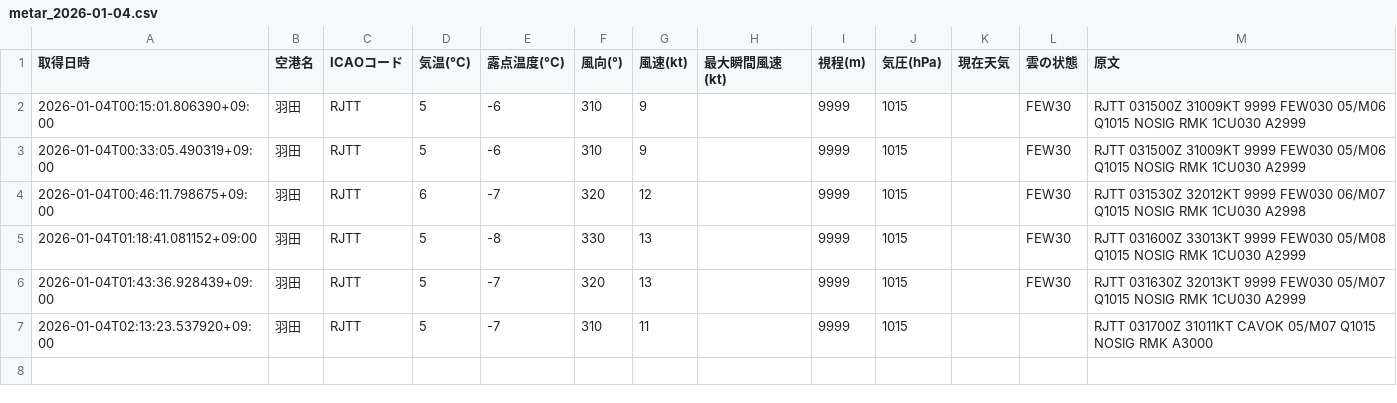
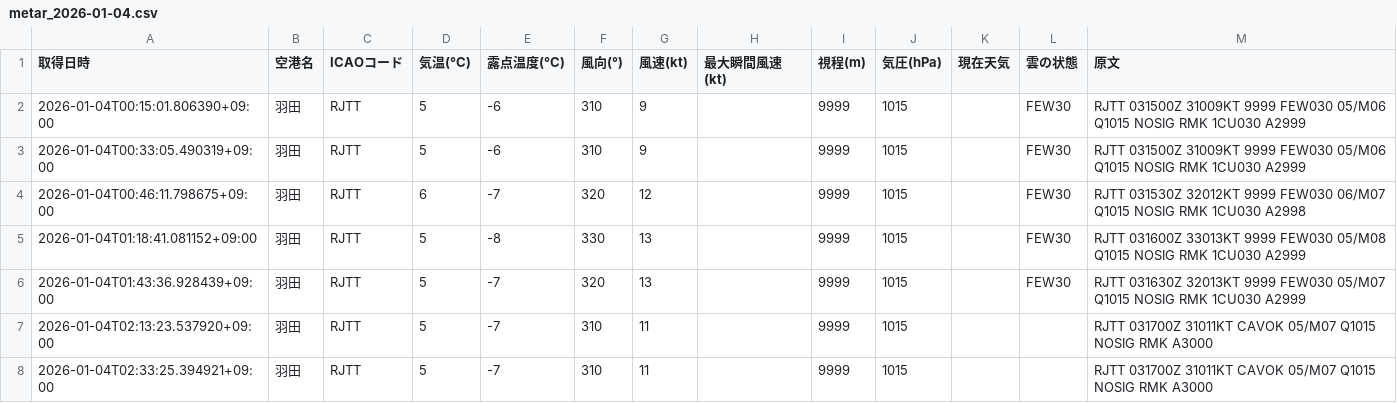
Before and after one commit to sun-1090/MATER-and-TAF, a CSV file: data/羽田/metar_2026-01-04.csv, drawn as a sheet; the diff names each change by its address in the sheet, - before the commit and + after, or states it on an @@ line.

```diff
--- a/data/羽田/metar_2026-01-04.csv
+++ b/data/羽田/metar_2026-01-04.csv
+row 8: 2026-01-04T02:33:25.394921+09:00 | 羽田 | RJTT | 5 | -7 | 310 | 11 |  | 9999 | 1015 |  |  | RJTT 031700Z 31011KT CAVOK 05/M07 Q1015 NOSIG RMK A3000
```
Also changed, not shown: data/大連/metar_2026-01-04.csv, data/成田/metar_2026-01-04.csv.
